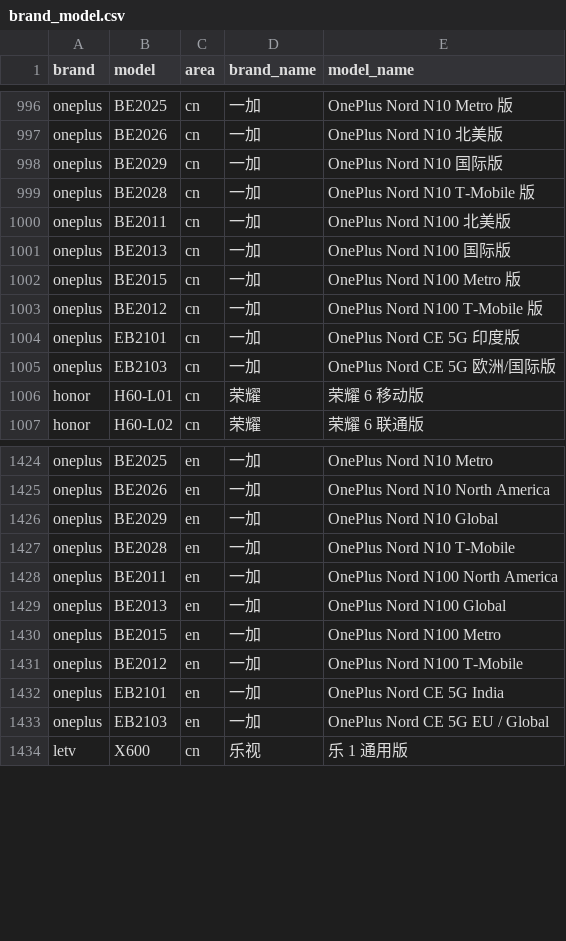
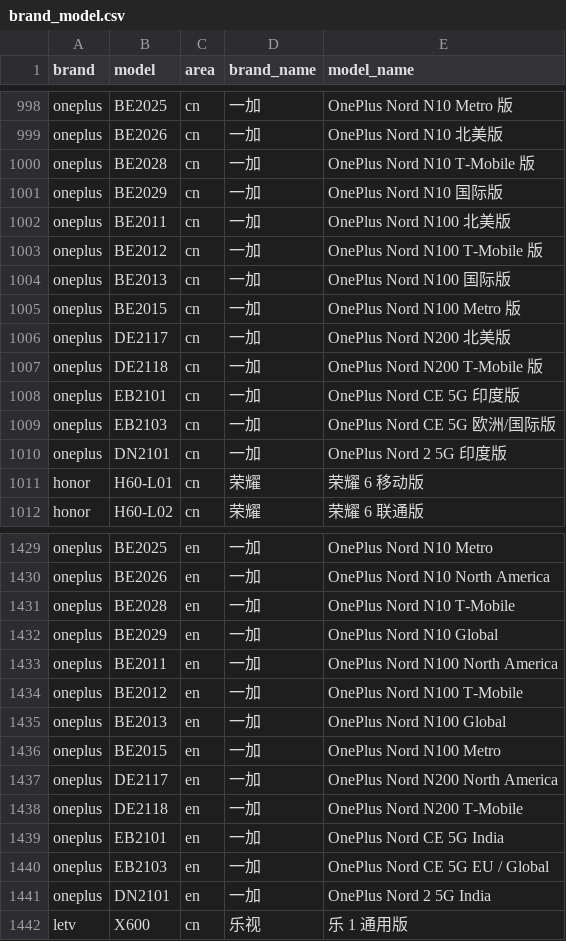
Before and after one commit to jantacy/mobilemodels, a CSV file: brand_model.csv, drawn as a sheet; only a part is shown, gaps mark what is left out; the diff covers the shown part only.

Commit message:
automated update result file

```diff
--- a/brand_model.csv
+++ b/brand_model.csv
@@ -997,10 +999,13 @@ oneplus,BE2025,cn,一加, OnePlus Nord N10 Metro 版
 oneplus,BE2026,cn,一加, OnePlus Nord N10 北美版
-oneplus,BE2029,cn,一加, OnePlus Nord N10 国际版
 oneplus,BE2028,cn,一加, OnePlus Nord N10 T-Mobile 版
+oneplus,BE2029,cn,一加, OnePlus Nord N10 国际版
 oneplus,BE2011,cn,一加, OnePlus Nord N100 北美版
+oneplus,BE2012,cn,一加, OnePlus Nord N100 T-Mobile 版
 oneplus,BE2013,cn,一加, OnePlus Nord N100 国际版
 oneplus,BE2015,cn,一加, OnePlus Nord N100 Metro 版
-oneplus,BE2012,cn,一加, OnePlus Nord N100 T-Mobile 版
+oneplus,DE2117,cn,一加, OnePlus Nord N200 北美版
+oneplus,DE2118,cn,一加, OnePlus Nord N200 T-Mobile 版
 oneplus,EB2101,cn,一加, OnePlus Nord CE 5G 印度版
 oneplus,EB2103,cn,一加, OnePlus Nord CE 5G 欧洲/国际版
+oneplus,DN2101,cn,一加, OnePlus Nord 2 5G 印度版
 honor,H60-L01,cn,荣耀, 荣耀 6 移动版
@@ -1425,10 +1430,13 @@ oneplus,BE2025,en,一加, OnePlus Nord N10 Metro
 oneplus,BE2026,en,一加, OnePlus Nord N10 North America
-oneplus,BE2029,en,一加, OnePlus Nord N10 Global
 oneplus,BE2028,en,一加, OnePlus Nord N10 T-Mobile
+oneplus,BE2029,en,一加, OnePlus Nord N10 Global
 oneplus,BE2011,en,一加, OnePlus Nord N100 North America
+oneplus,BE2012,en,一加, OnePlus Nord N100 T-Mobile
 oneplus,BE2013,en,一加, OnePlus Nord N100 Global
 oneplus,BE2015,en,一加, OnePlus Nord N100 Metro
-oneplus,BE2012,en,一加, OnePlus Nord N100 T-Mobile
+oneplus,DE2117,en,一加, OnePlus Nord N200 North America
+oneplus,DE2118,en,一加, OnePlus Nord N200 T-Mobile
 oneplus,EB2101,en,一加, OnePlus Nord CE 5G India
 oneplus,EB2103,en,一加, OnePlus Nord CE 5G EU / Global
+oneplus,DN2101,en,一加, OnePlus Nord 2 5G India
 letv,X600,cn,乐视, 乐 1 通用版
```
Also changed, not shown: 4 added rows elsewhere in this file.
